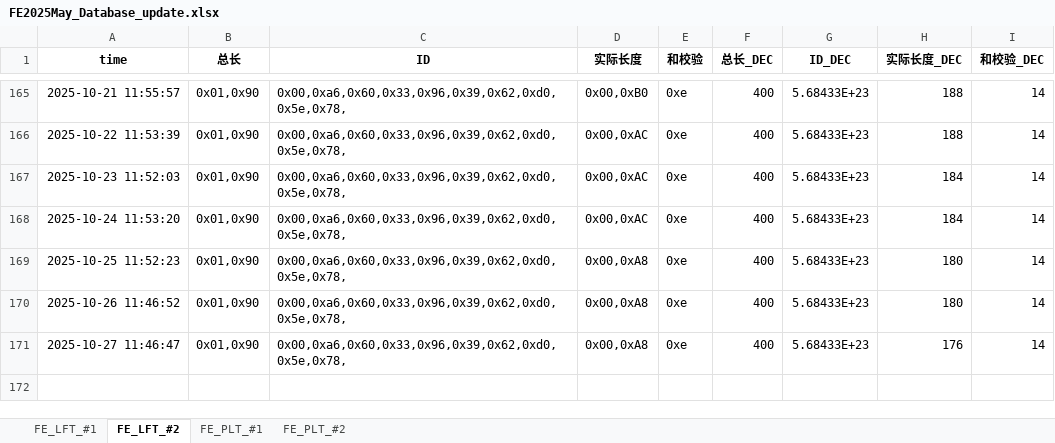
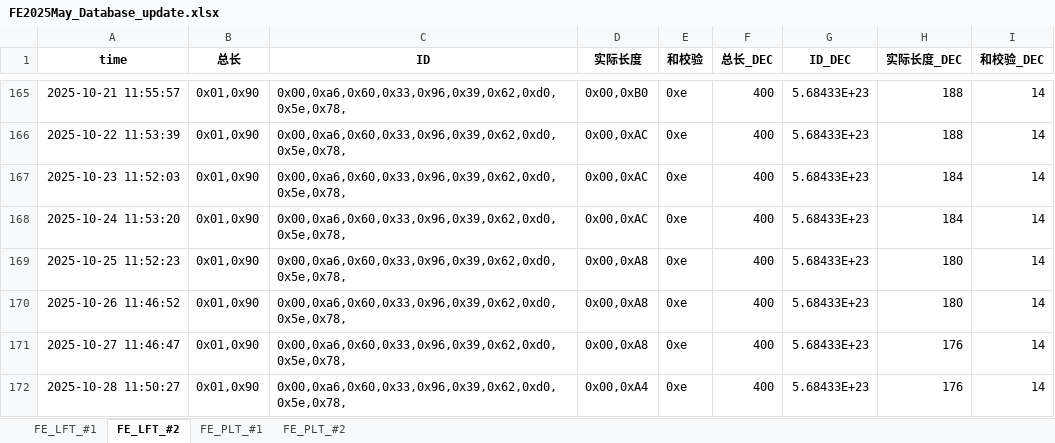
Before and after one commit to weichencsu/millwear_demoapp, an Excel workbook: FE2025May_Database_update.xlsx, sheet FE_LFT_#2, drawn as a sheet; only a part is shown, gaps mark what is left out; values as stored, in another font and other column widths than the file's, no borders; the diff names each change by its address in the sheet, - before the commit and + after, or states it on an @@ line.

```diff
--- a/FE2025May_Database_update.xlsx (sheet FE_LFT_#2)
+++ b/FE2025May_Database_update.xlsx (sheet FE_LFT_#2)
+row 172: 2025-10-28 11:50:27 | 0x01,0x90 | 0x00,0xa6,0x60,0x33,0x96,0x39,0x62,0xd0,0x5e,0x78, | 0x00,0xA4 | 0xe | 400 | 5.68433E+23 | 176 | 14
```
Also changed, not shown: sheet FE_PLT_#1, sheet FE_PLT_#2, sheet FE_LFT_#1.
